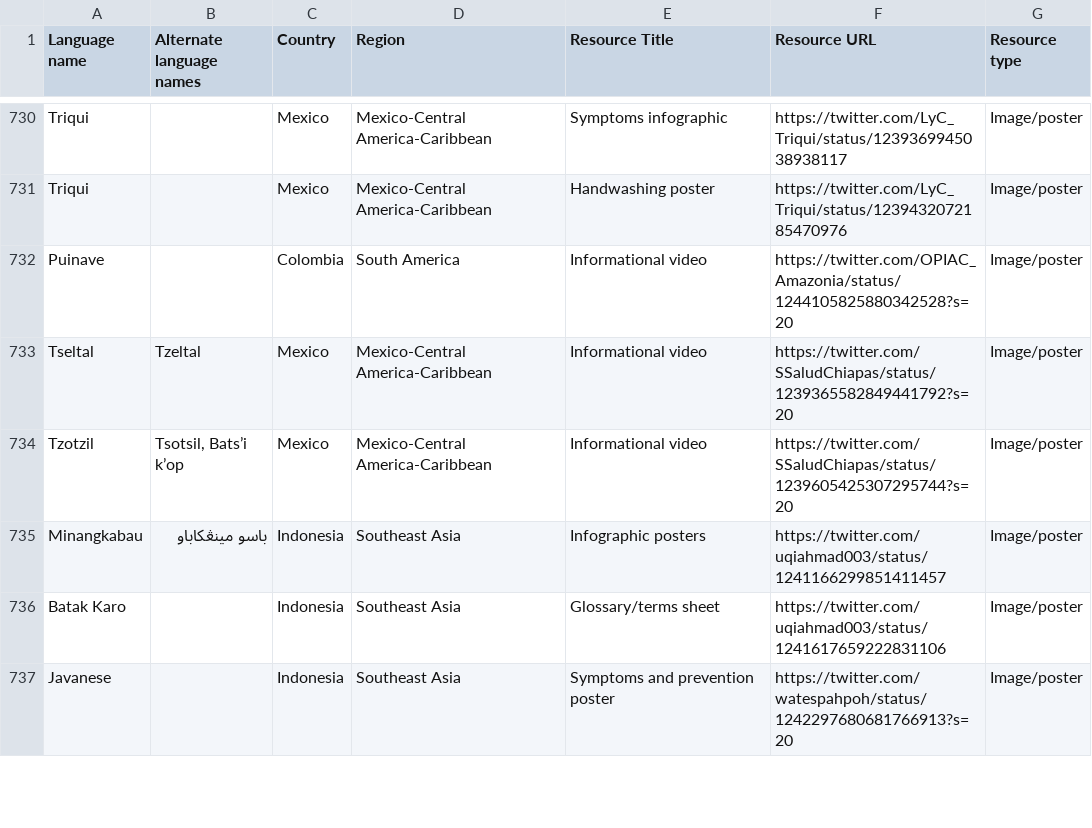
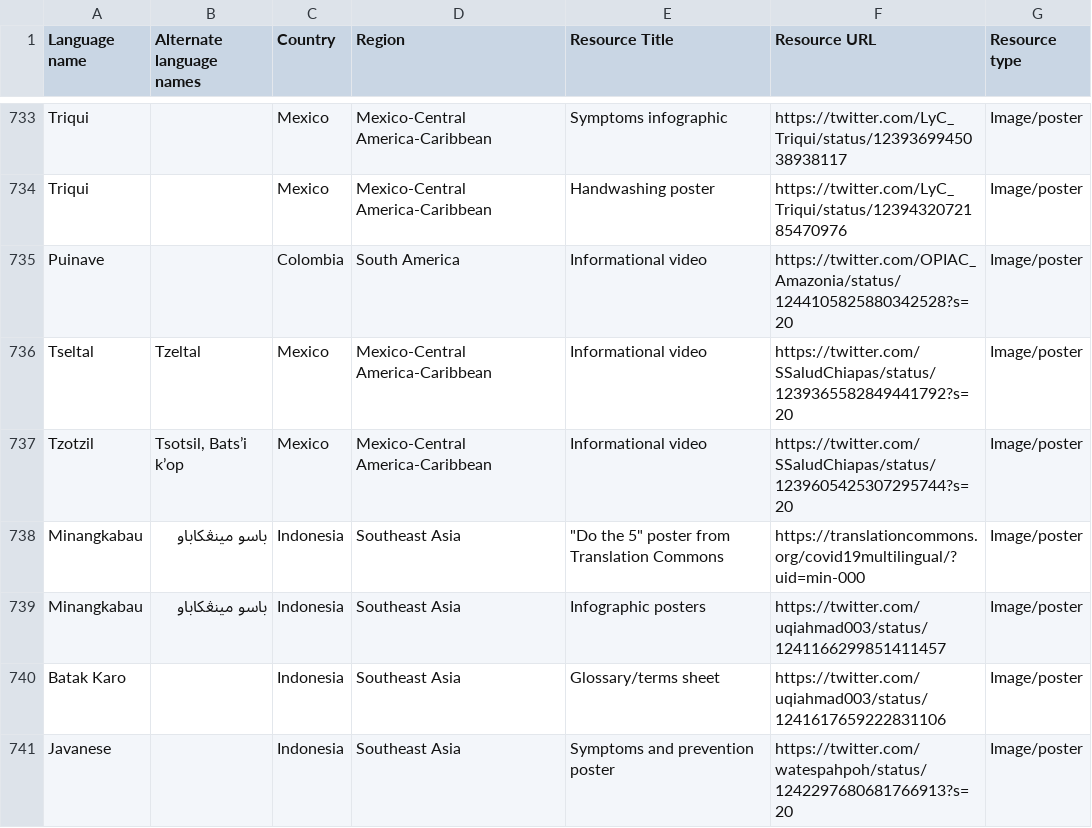
Before and after one commit to endangeredlanguagesproject/COVID-19, a CSV file: static/ELP-COVID.csv, drawn as a sheet; only a part is shown, gaps mark what is left out; the diff covers the shown part only.

```diff
--- a/static/ELP-COVID.csv
+++ b/static/ELP-COVID.csv
@@ -734,2 +737,3 @@ Tseltal,Tzeltal,Mexico,Mexico-Central America-Caribbean,Informational video,http
 Tzotzil,"Tsotsil, Batsʼi kʼop",Mexico,Mexico-Central America-Caribbean,Informational video,https://twitter.com/SSaludChiapas/status/1239605425307295744?s=20,Image/poster
+Minangkabau,باسو مينڠكاباو,Indonesia,Southeast Asia,"""Do the 5"" poster from Translation Commons",https://translationcommons.org/covid19multilingual/?uid=min-000,Image/poster
 Minangkabau,باسو مينڠكاباو,Indonesia,Southeast Asia,Infographic posters,https://twitter.com/uqiahmad003/status/1241166299851411457,Image/poster
```
Also changed, not shown: 17 added rows elsewhere in this file.
